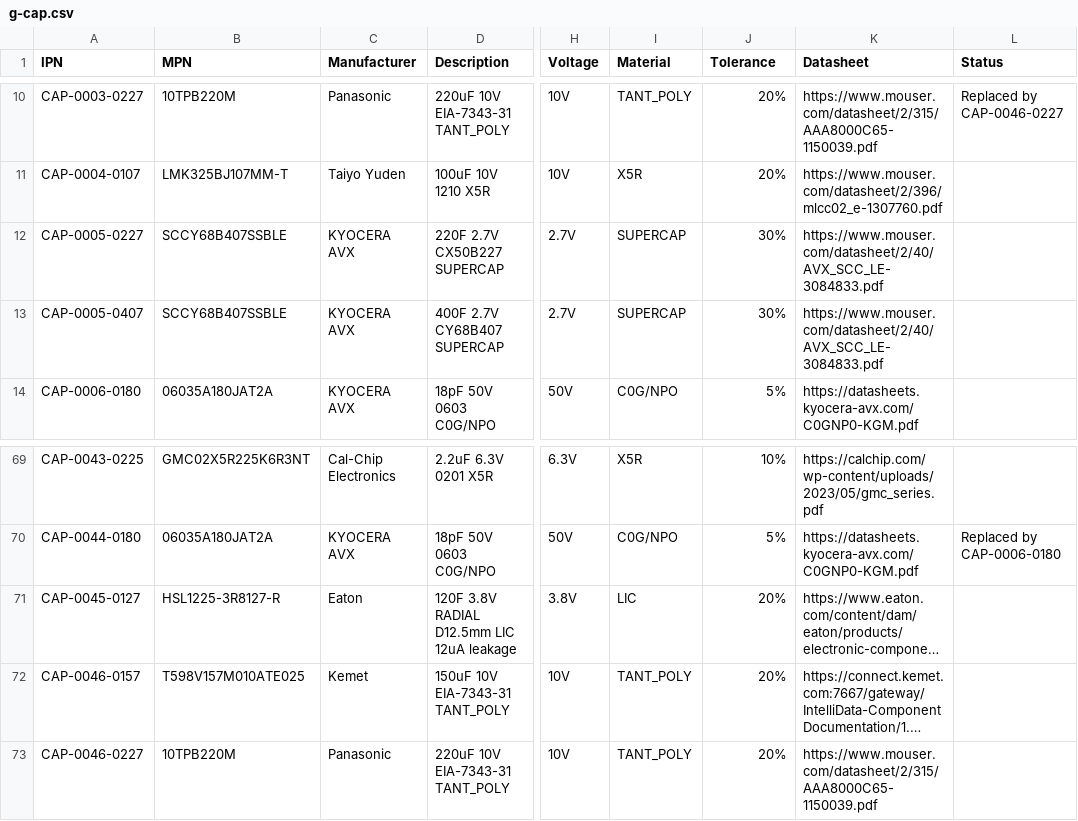
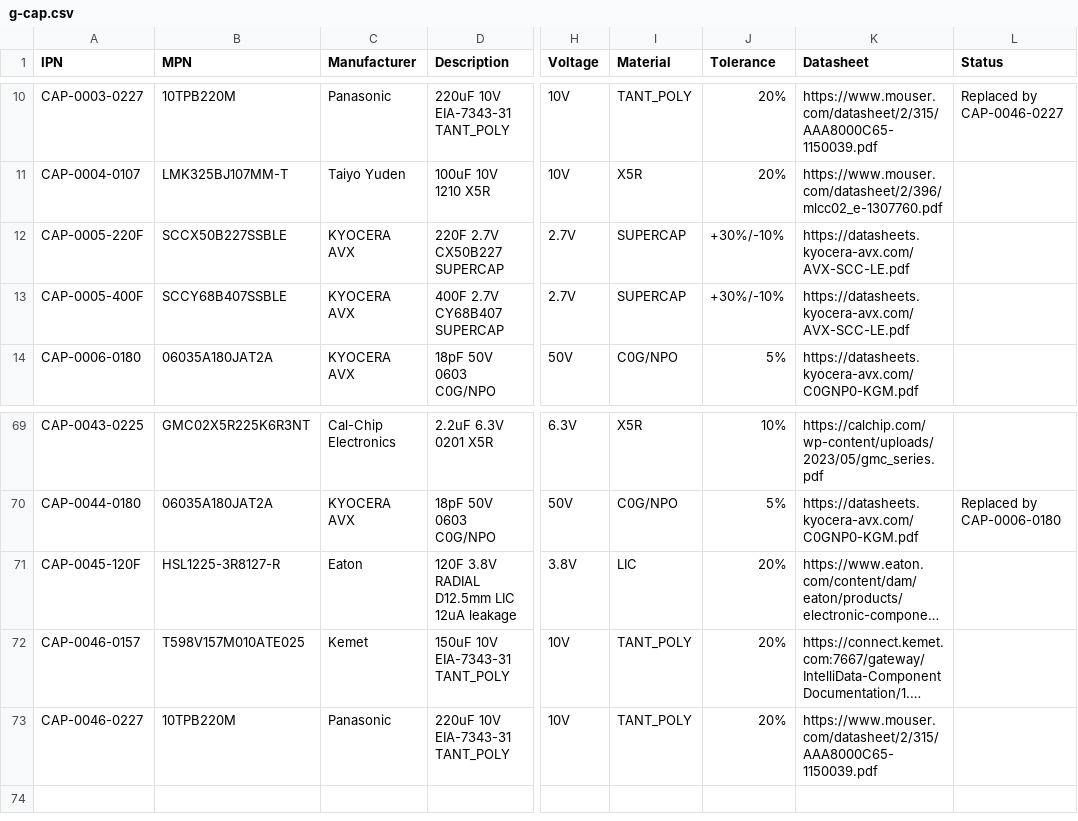
Before and after one commit to git-plm/parts, a CSV file: database/g-cap.csv, drawn as a sheet; only a part is shown, gaps mark what is left out; long unchanged cells end in …; the diff names each change by its address in the sheet, - before the commit and + after, or states it on an @@ line.

```diff
--- a/database/g-cap.csv
+++ b/database/g-cap.csv
-A12 (IPN): CAP-0005-0227
+A12 (IPN): CAP-0005-220F
-B12 (MPN): SCCY68B407SSBLE
+B12 (MPN): SCCX50B227SSBLE
-J12:J13 (Tolerance): 30%
+J12:J13 (Tolerance): +30%/-10%
-K12:K13 (Datasheet): https://www.mouser.com/datasheet/2/40/AVX_SCC_LE-3084833.pdf
+K12:K13 (Datasheet): https://datasheets.kyocera-avx.com/AVX-SCC-LE.pdf
-A13 (IPN): CAP-0005-0407
+A13 (IPN): CAP-0005-400F
-A71 (IPN): CAP-0045-0127
+A71 (IPN): CAP-0045-120F
```
Also changed, not shown: 1 other file.
